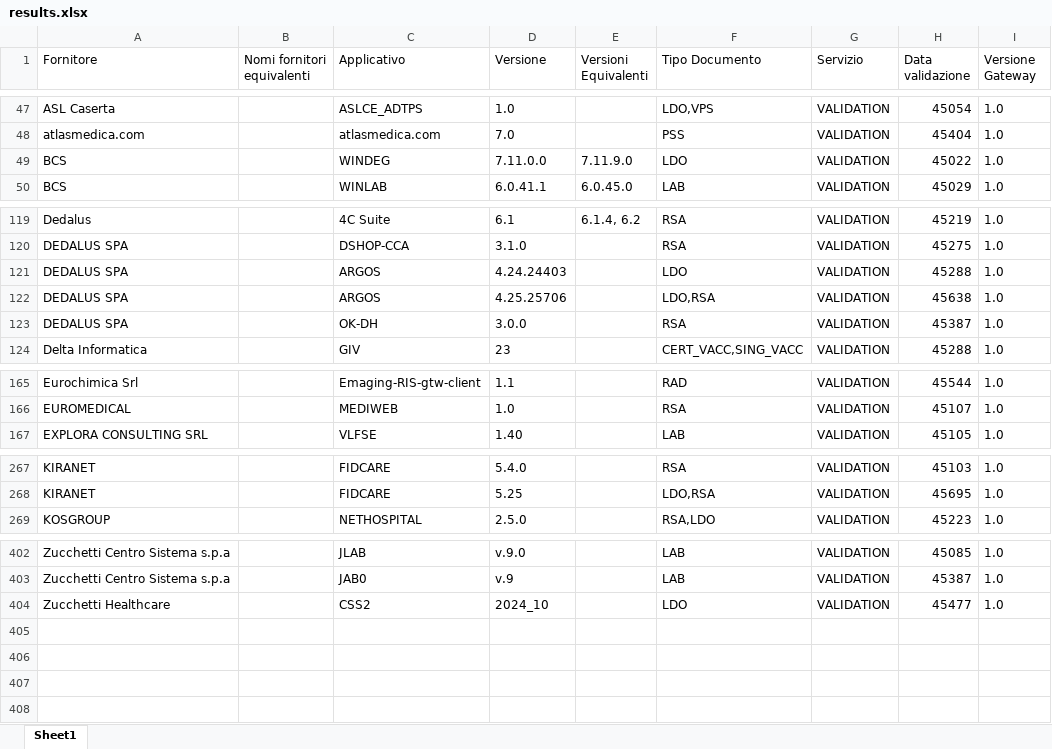
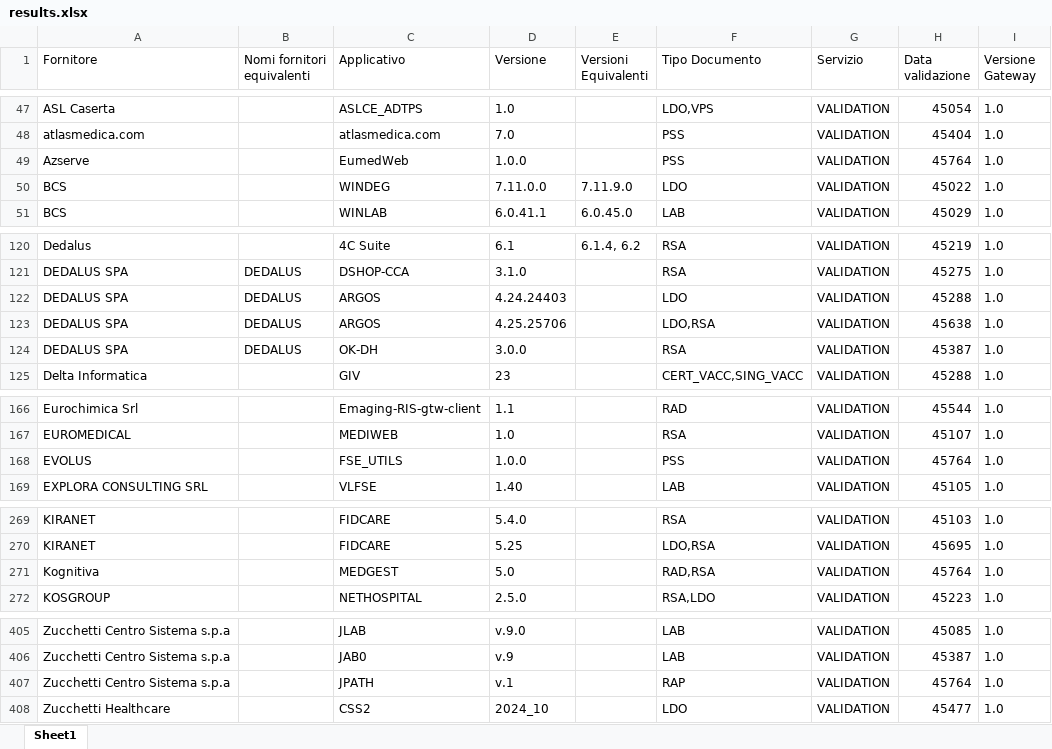
Before and after one commit to ministero-salute/it-fse-accreditati, an Excel workbook: RESULTS/results.xlsx, sheet Sheet1, drawn as a sheet; only a part is shown, gaps mark what is left out; values as stored, in another font and other column widths than the file's, no borders; addresses are those after the commit; the diff covers the shown part only; the diff names each change by its address in the sheet, - before the commit and + after, or states it on an @@ line.

```diff
--- a/RESULTS/results.xlsx (sheet Sheet1)
+++ b/RESULTS/results.xlsx (sheet Sheet1)
+row 49: Azserve |  | EumedWeb | 1.0.0 |  | PSS | VALIDATION | 45764 | 1.0
-B121:B124 (Nomi fornitori equivalenti): (empty)
+B121:B124 (Nomi fornitori equivalenti): DEDALUS
+row 168: EVOLUS |  | FSE_UTILS | 1.0.0 |  | PSS | VALIDATION | 45764 | 1.0
+row 271: Kognitiva |  | MEDGEST | 5.0 |  | RAD,RSA | VALIDATION | 45764 | 1.0
+row 407: Zucchetti Centro Sistema s.p.a |  | JPATH | v.1 |  | RAP | VALIDATION | 45764 | 1.0
```
Also changed, not shown: 23 edited cells elsewhere in this sheet, 2 other files.
